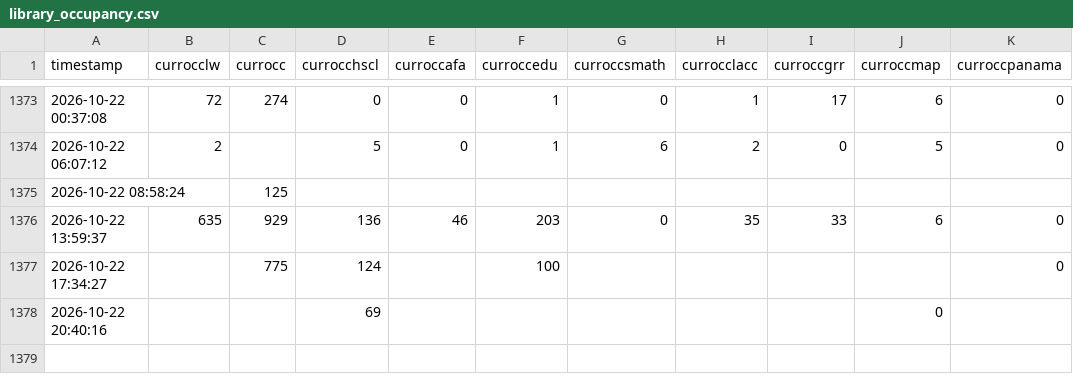
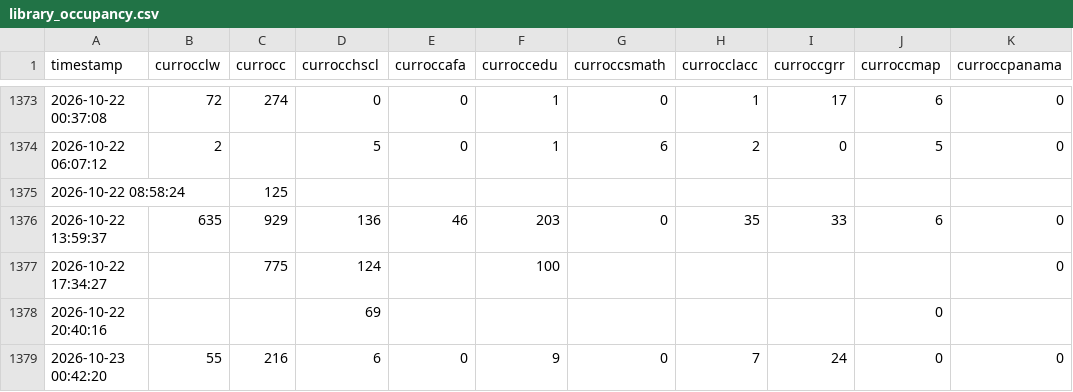
Before and after one commit to alanna-robbert/scrape-UF-libraries, a CSV file: data/library_occupancy.csv, drawn as a sheet; only a part is shown, gaps mark what is left out; the diff names each change by its address in the sheet, - before the commit and + after, or states it on an @@ line.

```diff
--- a/data/library_occupancy.csv
+++ b/data/library_occupancy.csv
+row 1379: 2026-10-23 00:42:20 | 55 | 216 | 6 | 0 | 9 | 0 | 7 | 24 | 0 | 0
```
